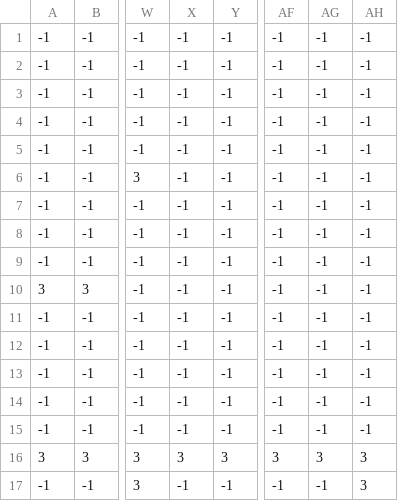
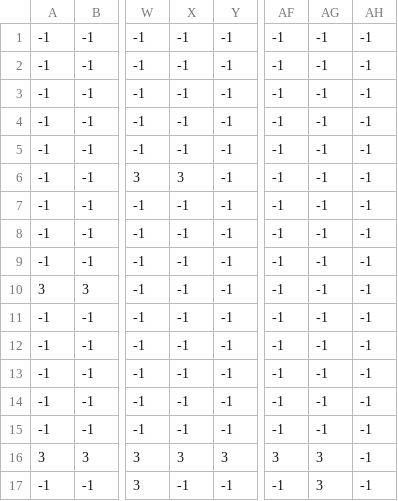
Before and after one commit to Emotions-s/uiia-adventure, a CSV file: Content/map/map1/ground_1_1.csv, drawn as a sheet; only a part is shown, gaps mark what is left out; the diff names each change by its address in the sheet, - before the commit and + after, or states it on an @@ line.

```diff
--- a/Content/map/map1/ground_1_1.csv
+++ b/Content/map/map1/ground_1_1.csv
-X6: -1
+X6: 3
-AH16:AH17: 3
+AH16:AH17: -1
-AG17: -1
+AG17: 3
```
Also changed, not shown: Content/map/map1/ground_1_2.csv, Content/map/map1/hazard_1_1.csv, 13 other files.
